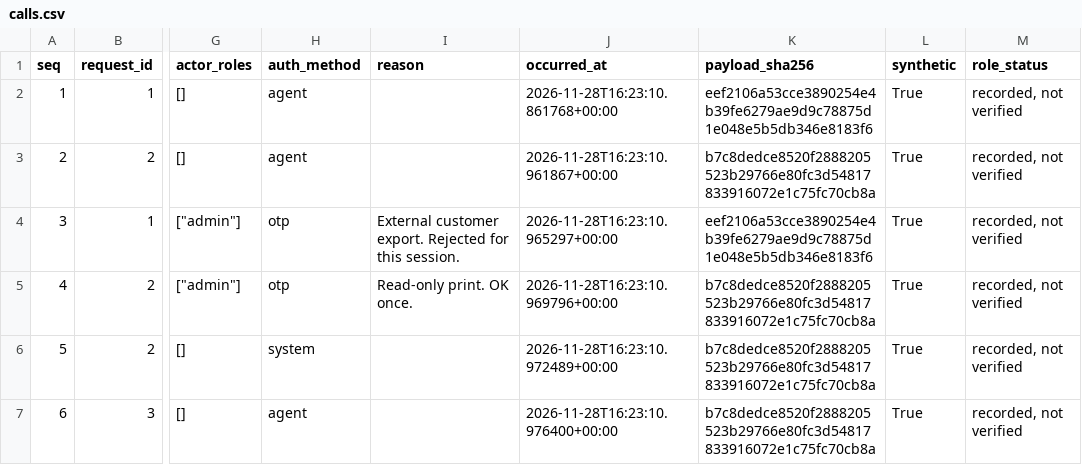
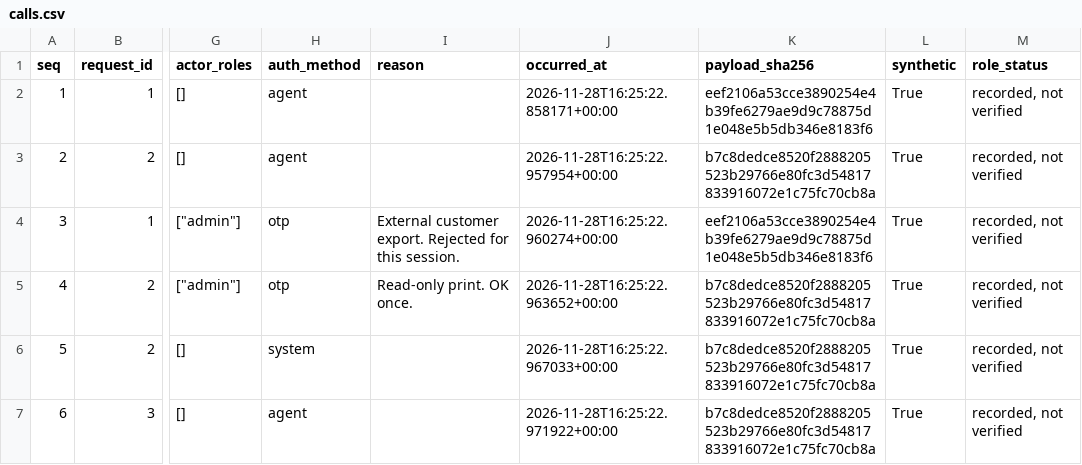
Before and after one commit to pauloberezini/hermes-synapse, a CSV file: docs/demo/evidence/approvals/calls.csv, drawn as a sheet; only a part is shown, gaps mark what is left out; the diff names each change by its address in the sheet, - before the commit and + after, or states it on an @@ line.

```diff
--- a/docs/demo/evidence/approvals/calls.csv
+++ b/docs/demo/evidence/approvals/calls.csv
-J2 (occurred_at): 2026-11-28T16:23:10.861768+00:00
+J2 (occurred_at): 2026-11-28T16:25:22.858171+00:00
-J3 (occurred_at): 2026-11-28T16:23:10.961867+00:00
+J3 (occurred_at): 2026-11-28T16:25:22.957954+00:00
-J4 (occurred_at): 2026-11-28T16:23:10.965297+00:00
+J4 (occurred_at): 2026-11-28T16:25:22.960274+00:00
-J5 (occurred_at): 2026-11-28T16:23:10.969796+00:00
+J5 (occurred_at): 2026-11-28T16:25:22.963652+00:00
-J6 (occurred_at): 2026-11-28T16:23:10.972489+00:00
+J6 (occurred_at): 2026-11-28T16:25:22.967033+00:00
-J7 (occurred_at): 2026-11-28T16:23:10.976400+00:00
+J7 (occurred_at): 2026-11-28T16:25:22.971922+00:00
```
Also changed, not shown: 13 other files.
